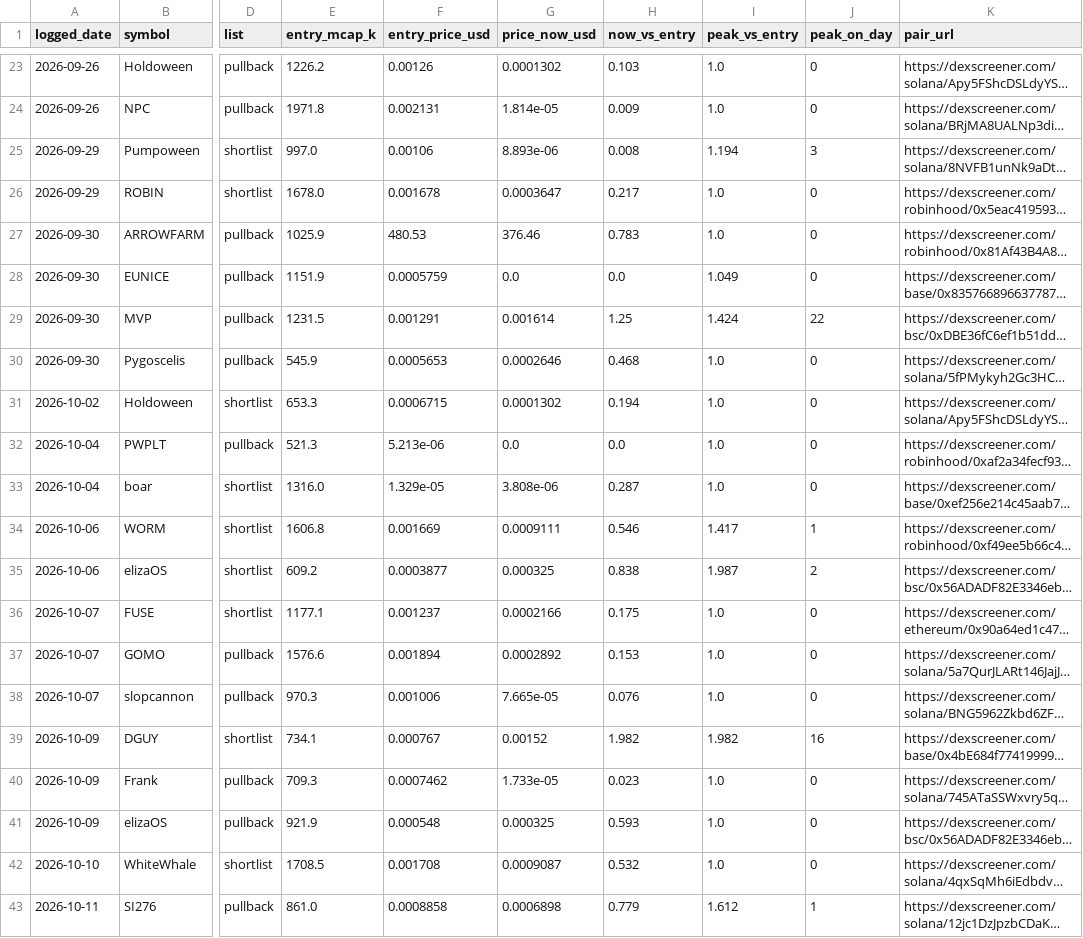
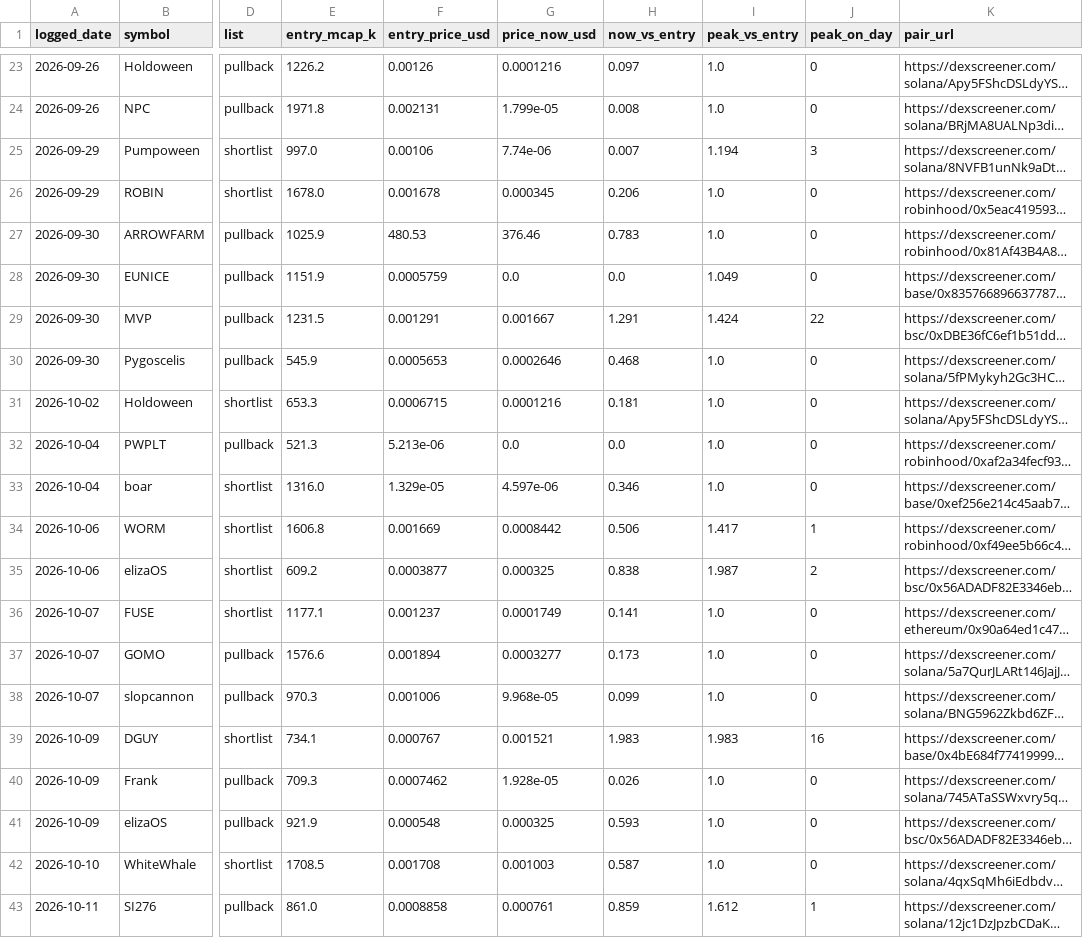
Before and after one commit to hueyyy-eng/moonshot-fetch, a CSV file: site/track-record.csv, drawn as a sheet; only a part is shown, gaps mark what is left out; long unchanged cells end in …; the diff covers the shown part only; the diff names each change by its address in the sheet, - before the commit and + after, or states it on an @@ line.

```diff
--- a/site/track-record.csv
+++ b/site/track-record.csv
-G23 (price_now_usd): 0.0001302
+G23 (price_now_usd): 0.0001216
-H23 (now_vs_entry): 0.103
+H23 (now_vs_entry): 0.097
-G24 (price_now_usd): 1.814e-05
+G24 (price_now_usd): 1.799e-05
-H24 (now_vs_entry): 0.009
+H24 (now_vs_entry): 0.008
-G25 (price_now_usd): 8.893e-06
+G25 (price_now_usd): 7.74e-06
-H25 (now_vs_entry): 0.008
+H25 (now_vs_entry): 0.007
-G26 (price_now_usd): 0.0003647
+G26 (price_now_usd): 0.000345
-H26 (now_vs_entry): 0.217
+H26 (now_vs_entry): 0.206
-G29 (price_now_usd): 0.001614
+G29 (price_now_usd): 0.001667
-H29 (now_vs_entry): 1.25
+H29 (now_vs_entry): 1.291
-G31 (price_now_usd): 0.0001302
+G31 (price_now_usd): 0.0001216
-H31 (now_vs_entry): 0.194
+H31 (now_vs_entry): 0.181
-G33 (price_now_usd): 3.808e-06
+G33 (price_now_usd): 4.597e-06
-H33 (now_vs_entry): 0.287
+H33 (now_vs_entry): 0.346
-G34 (price_now_usd): 0.0009111
+G34 (price_now_usd): 0.0008442
-H34 (now_vs_entry): 0.546
+H34 (now_vs_entry): 0.506
-G36 (price_now_usd): 0.0002166
+G36 (price_now_usd): 0.0001749
-H36 (now_vs_entry): 0.175
+H36 (now_vs_entry): 0.141
-G37 (price_now_usd): 0.0002892
+G37 (price_now_usd): 0.0003277
-H37 (now_vs_entry): 0.153
+H37 (now_vs_entry): 0.173
-G38 (price_now_usd): 7.665e-05
+G38 (price_now_usd): 9.968e-05
-H38 (now_vs_entry): 0.076
+H38 (now_vs_entry): 0.099
-G39 (price_now_usd): 0.00152
+G39 (price_now_usd): 0.001521
-H39 (now_vs_entry): 1.982
+H39 (now_vs_entry): 1.983
-I39 (peak_vs_entry): 1.982
+I39 (peak_vs_entry): 1.983
-G40 (price_now_usd): 1.733e-05
+G40 (price_now_usd): 1.928e-05
-H40 (now_vs_entry): 0.023
+H40 (now_vs_entry): 0.026
-G42 (price_now_usd): 0.0009087
+G42 (price_now_usd): 0.001003
-H42 (now_vs_entry): 0.532
+H42 (now_vs_entry): 0.587
-G43 (price_now_usd): 0.0006898
+G43 (price_now_usd): 0.000761
-H43 (now_vs_entry): 0.779
+H43 (now_vs_entry): 0.859
```
Also changed, not shown: 1 added row and 91 edited cells elsewhere in this file, site/daily-lists.csv, site/near-miss-log.csv, 5 other files.
